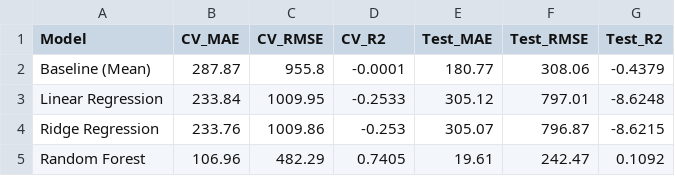
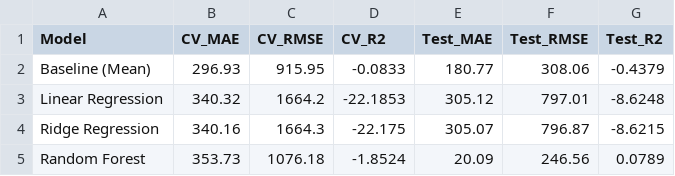
Before and after one commit to MuhammadHuzaifa65/pseb_assignment_2, a CSV file: outputs/reports/model_comparison.csv, drawn as a sheet.

Commit message:
ML: use TimeSeriesSplit for temporal cross-validation and update model artifacts

```diff
--- a/outputs/reports/model_comparison.csv
+++ b/outputs/reports/model_comparison.csv
@@ -1,5 +1,5 @@
 Model,CV_MAE,CV_RMSE,CV_R2,Test_MAE,Test_RMSE,Test_R2
-Baseline (Mean),287.87,955.8,-0.0001,180.77,308.06,-0.4379
-Linear Regression,233.84,1009.95,-0.2533,305.12,797.01,-8.6248
-Ridge Regression,233.76,1009.86,-0.253,305.07,796.87,-8.6215
-Random Forest,106.96,482.29,0.7405,19.61,242.47,0.1092
+Baseline (Mean),296.93,915.95,-0.0833,180.77,308.06,-0.4379
+Linear Regression,340.32,1664.2,-22.1853,305.12,797.01,-8.6248
+Ridge Regression,340.16,1664.3,-22.175,305.07,796.87,-8.6215
+Random Forest,353.73,1076.18,-1.8524,20.09,246.56,0.0789
```
Also changed, not shown: 3 other files.
